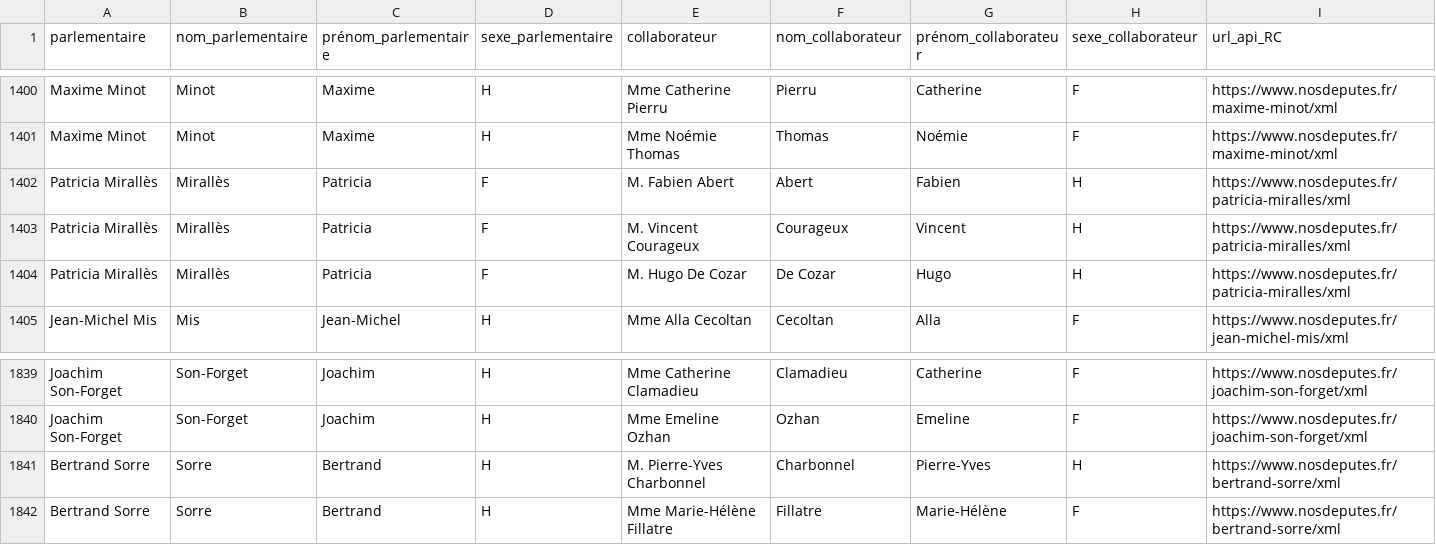
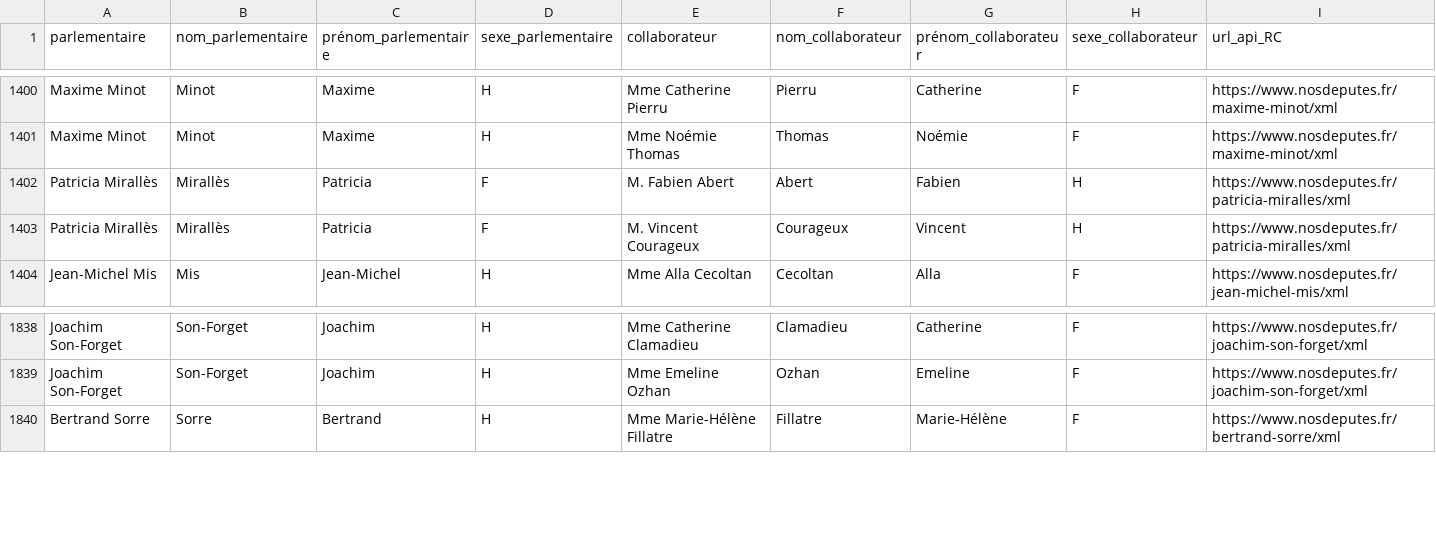
Before and after one commit to regardscitoyens/Collaborateurs-Parlement, a CSV file: data/liste_deputes_collaborateurs.csv, drawn as a sheet; only a part is shown, gaps mark what is left out; rows hold the shown columns only; the diff names each change by its address in the sheet, - before the commit and + after, or states it on an @@ line.

Commit message:
autoupdate députés

```diff
--- a/data/liste_deputes_collaborateurs.csv
+++ b/data/liste_deputes_collaborateurs.csv
-row 1404: Patricia Mirallès | Mirallès | Patricia | F | M. Hugo De Cozar | De Cozar | Hugo | H | https://www.nosdeputes.fr/patricia-miralles/xml
-row 1841: Bertrand Sorre | Sorre | Bertrand | H | M. Pierre-Yves Charbonnel | Charbonnel | Pierre-Yves | H | https://www.nosdeputes.fr/bertrand-sorre/xml
```
